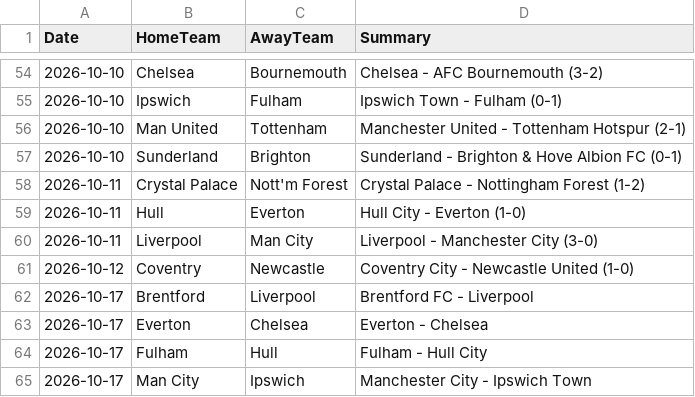
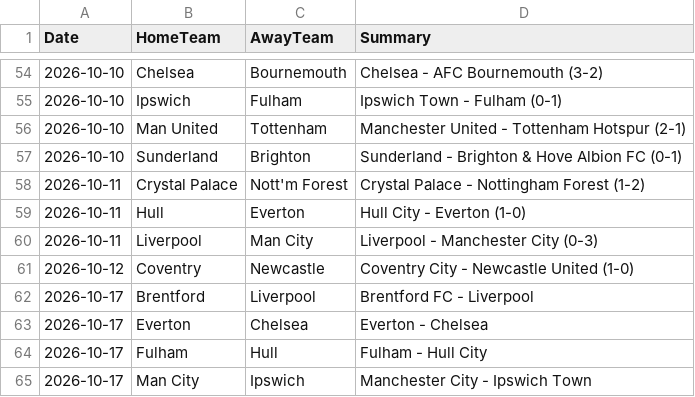
Before and after one commit to kiganyamburu/EPL-Season-Predictor, a CSV file: data/raw/fixtures_raw.csv, drawn as a sheet; only a part is shown, gaps mark what is left out.

```diff
--- a/data/raw/fixtures_raw.csv
+++ b/data/raw/fixtures_raw.csv
@@ -59,3 +59,3 @@ Date,HomeTeam,AwayTeam,Summary
 2026-10-11,Hull,Everton,Hull City - Everton (1-0)
-2026-10-11,Liverpool,Man City,Liverpool - Manchester City (3-0)
+2026-10-11,Liverpool,Man City,Liverpool - Manchester City (0-3)
 2026-10-12,Coventry,Newcastle,Coventry City - Newcastle United (1-0)
```
Also changed, not shown: data/processed/final_elos.csv, data/processed/historical_results.csv, 3 other files.
